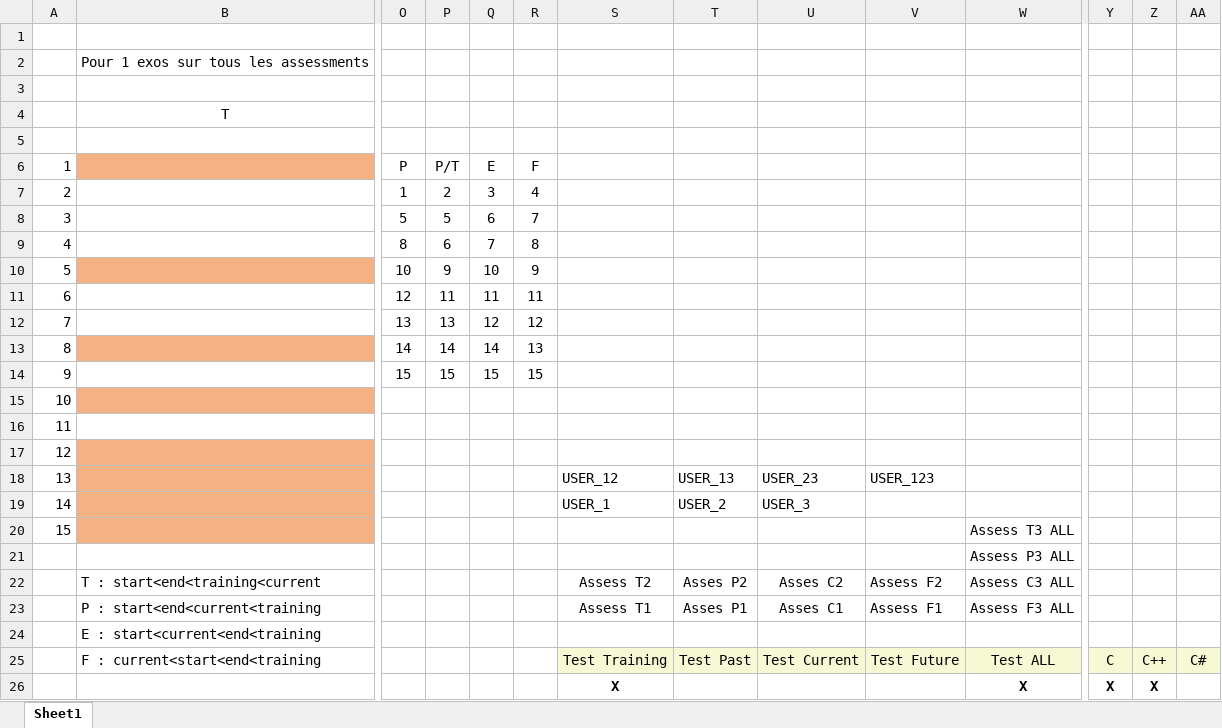
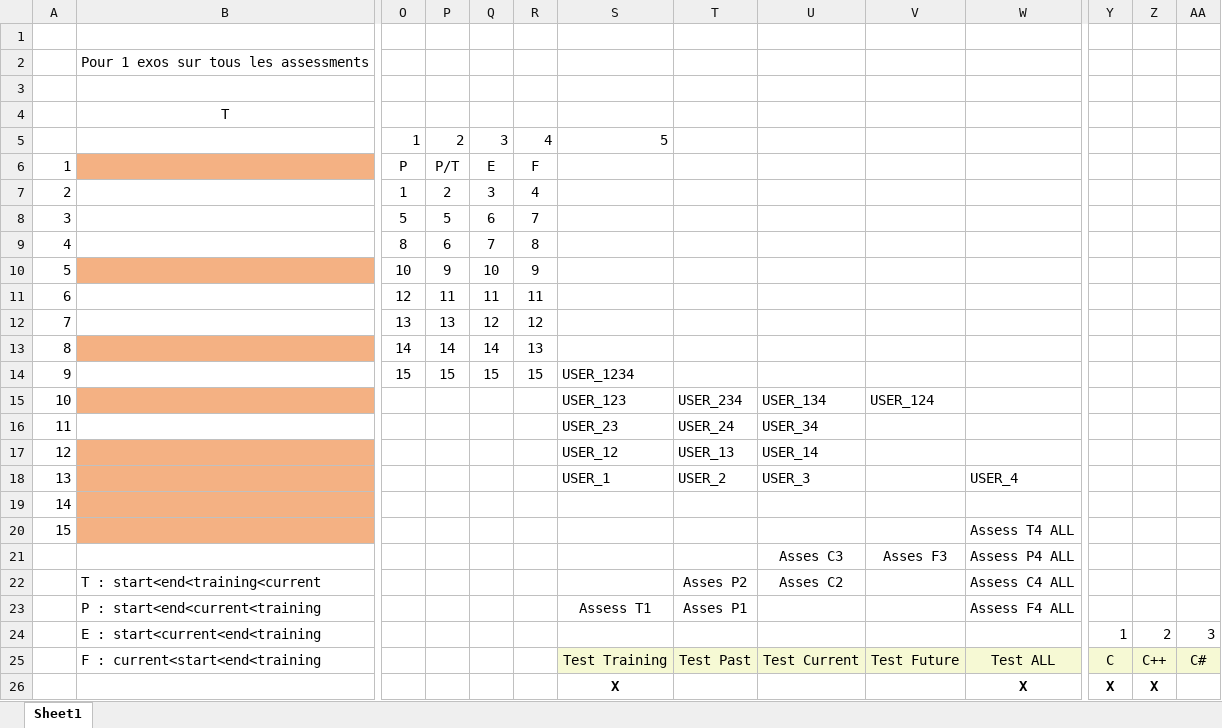
Before and after one commit to Romuald78/district_coders, an Excel workbook: doc/assessment_display_permissions.xlsx, sheet Sheet1, drawn as a sheet; only a part is shown, gaps mark what is left out; values as stored, in another font and other column widths than the file's, no borders; conditional formats not drawn; removed rows and columns are numbered as before the commit, all else as after; rows hold the shown columns only; the diff names each change by its address in the sheet, - before the commit and + after, or states it on an @@ line.

```diff
--- a/doc/assessment_display_permissions.xlsx (sheet Sheet1)
+++ b/doc/assessment_display_permissions.xlsx (sheet Sheet1)
-O5: (empty)
+O5: 1
-P5: (empty)
+P5: 2
-Q5: (empty)
+Q5: 3
-R5: (empty)
+R5: 4
-S5: (empty)
+S5: 5
-S14: (empty)
+S14: USER_1234
-S15: (empty)
+S15: USER_123
-T15: (empty)
+T15: USER_234
-U15: (empty)
+U15: USER_134
-V15: (empty)
+V15: USER_124
-S16: (empty)
+S16: USER_23
-T16: (empty)
+T16: USER_24
-U16: (empty)
+U16: USER_34
-S17: (empty)
+S17: USER_12
-T17: (empty)
+T17: USER_13
-U17: (empty)
+U17: USER_14
-S18: USER_12
+S18: USER_1
-T18: USER_13
+T18: USER_2
-U18: USER_23
+U18: USER_3
-V18: USER_123
+V18: (empty)
-W18: (empty)
+W18: USER_4
-S19: USER_1
+S19: (empty)
-T19: USER_2
+T19: (empty)
-U19: USER_3
+U19: (empty)
-W20: Assess T3 ALL
+W20: Assess T4 ALL
-row 21:  |  |  |  |  |  |  |  |  |  | Assess P3 ALL
+row 21:  |  |  |  |  |  |  |  | Asses C3 | Asses F3 | Assess P4 ALL
-S22: Assess T2
+S22: (empty)
-V22: Assess F2
+V22: (empty)
-W22: Assess C3 ALL
+W22: Assess C4 ALL
-U23: Asses C1
+U23: (empty)
-V23: Assess F1
+V23: (empty)
-W23: Assess F3 ALL
+W23: Assess F4 ALL
-row 24:  | E : start<current<end<training
+row 24:  | E : start<current<end<training |  |  |  |  |  |  |  |  |  | 1 | 2 | 3
```
Also changed, not shown: 20 other files.
